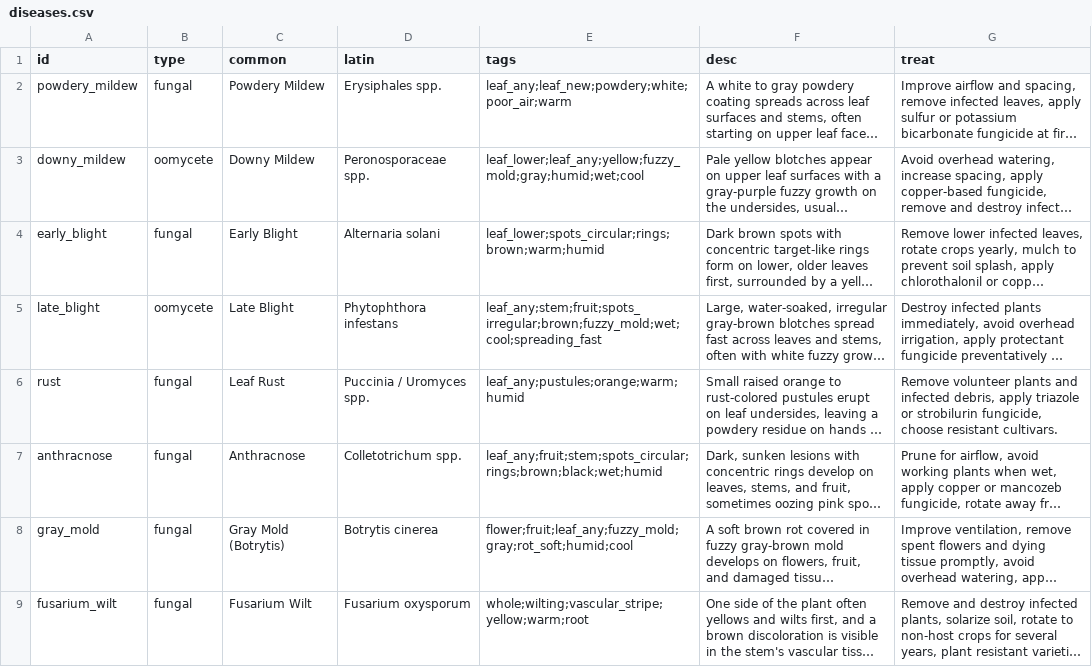
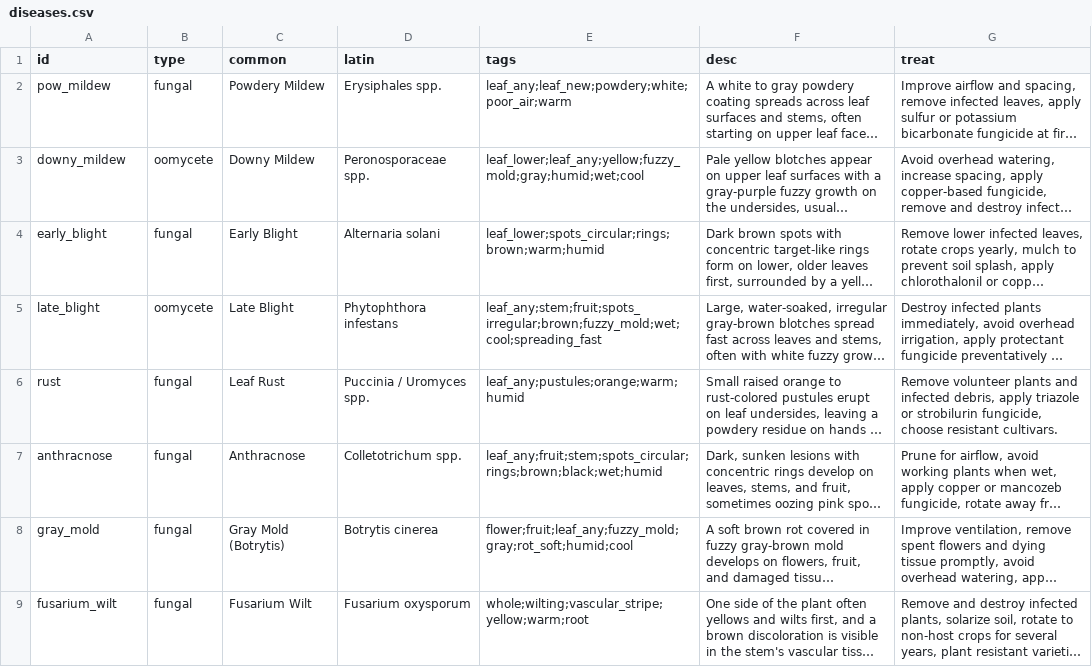
Before and after one commit to plantdiseaseid/Crop-Disease-Symptom-Index, a CSV file: diseases.csv, drawn as a sheet; only a part is shown; long unchanged cells end in …; the diff names each change by its address in the sheet, - before the commit and + after, or states it on an @@ line.

Commit message:
Update diseases.csv
powdery to pow

```diff
--- a/diseases.csv
+++ b/diseases.csv
-A2 (id): powdery_mildew
+A2 (id): pow_mildew
```
